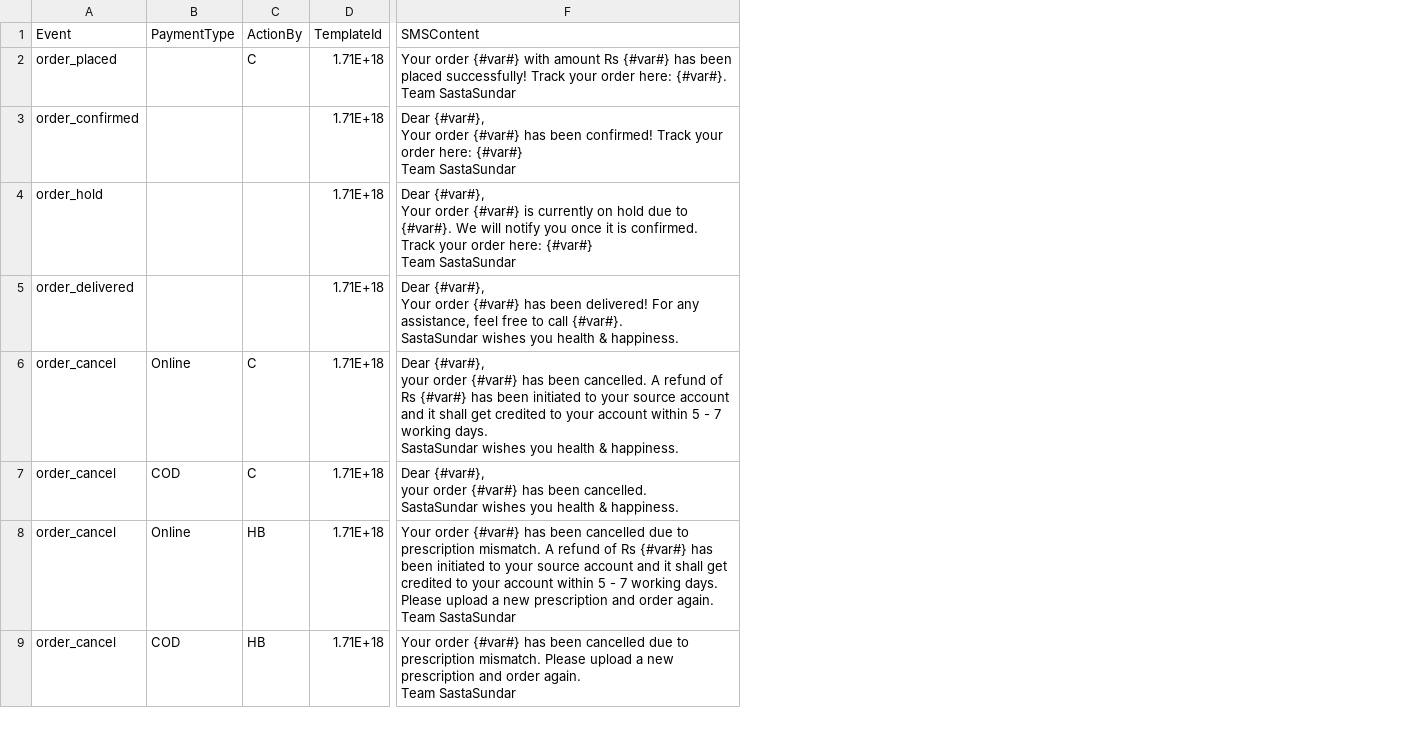
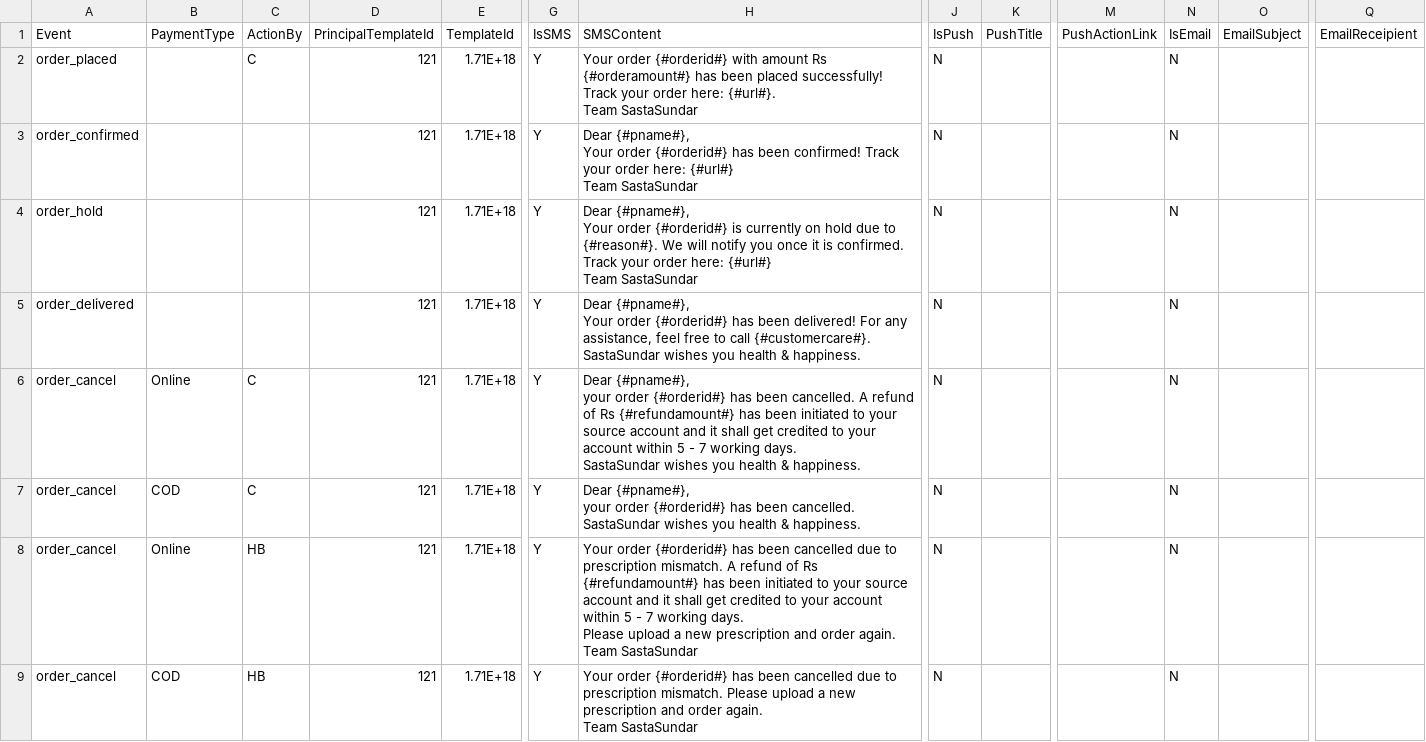
Before and after one commit to swagatacha/notification-service, a CSV file: lambda/data/template_v1.csv, drawn as a sheet; only a part is shown, gaps mark what is left out; addresses are those after the commit; ↵ is a line break in a cell; the diff covers the shown part only; the diff names each change by its address in the sheet, - before the commit and + after, or states it on an @@ line.

```diff
--- a/lambda/data/template_v1.csv
+++ b/lambda/data/template_v1.csv
+column D (PrincipalTemplateId), rows 2-9: all 121
+column G (IsSMS), rows 2-9: all Y
+column J (IsPush), rows 2-9: all N
+column K (PushTitle), empty
+column M (PushActionLink), empty
+column N (IsEmail), rows 2-9: all N
+column O (EmailSubject), empty
+column Q (EmailReceipient), empty
-H2 (SMSContent): Your order {#var#} with amount Rs {#var#} has been placed successfully! Track your order here: {#var#}. ↵ Team SastaSundar
+H2 (SMSContent): Your order {#orderid#} with amount Rs {#orderamount#} has been placed successfully! Track your order here: {#url#}. ↵ Team SastaSundar
-H3 (SMSContent): Dear {#var#}, ↵ Your order {#var#} has been confirmed! Track your order here: {#var#} ↵ Team SastaSundar
+H3 (SMSContent): Dear {#pname#}, ↵ Your order {#orderid#} has been confirmed! Track your order here: {#url#} ↵ Team SastaSundar
-H4 (SMSContent): Dear {#var#}, ↵ Your order {#var#} is currently on hold due to {#var#}. We will notify you once it is confirmed. Track your order here: {#var#} ↵ Team SastaSundar
+H4 (SMSContent): Dear {#pname#}, ↵ Your order {#orderid#} is currently on hold due to {#reason#}. We will notify you once it is confirmed. Track your order here: {#url#} ↵ Team SastaSundar
-H5 (SMSContent): Dear {#var#}, ↵ Your order {#var#} has been delivered! For any assistance, feel free to call {#var#}. ↵ SastaSundar wishes…
+H5 (SMSContent): Dear {#pname#}, ↵ Your order {#orderid#} has been delivered! For any assistance, feel free to call {#customercare#}. ↵ SastaSundar wishes…
-H6 (SMSContent): Dear {#var#}, ↵ your order {#var#} has been cancelled. A refund of Rs {#var#} has been…
+H6 (SMSContent): Dear {#pname#}, ↵ your order {#orderid#} has been cancelled. A refund of Rs {#refundamount#} has been…
-H7 (SMSContent): Dear {#var#}, ↵ your order {#var#} has been…
+H7 (SMSContent): Dear {#pname#}, ↵ your order {#orderid#} has been…
-H8 (SMSContent): Your order {#var#} has been cancelled due to prescription mismatch. A refund of Rs {#var#} has been…
+H8 (SMSContent): Your order {#orderid#} has been cancelled due to prescription mismatch. A refund of Rs {#refundamount#} has been…
-H9 (SMSContent): Your order {#var#} has been…
+H9 (SMSContent): Your order {#orderid#} has been…
```
Also changed, not shown: 7 edited cells elsewhere in this file, 39 other files.
